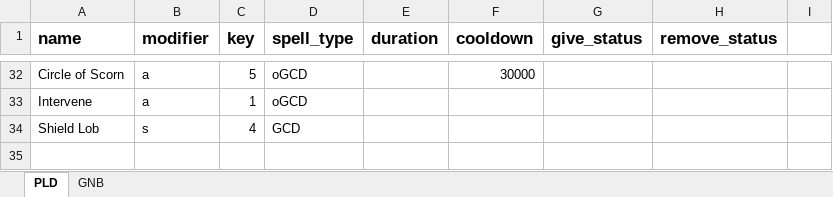
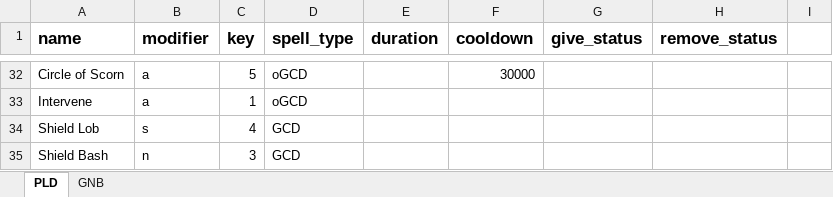
Before and after one commit to powy/lavender-moogle, an Excel workbook: lavender_moogle/moogle_spell_list.xlsx, sheet PLD, drawn as a sheet; only a part is shown, gaps mark what is left out; values as stored, in another font and other column widths than the file's, no borders; the diff names each change by its address in the sheet, - before the commit and + after, or states it on an @@ line.

```diff
--- a/lavender_moogle/moogle_spell_list.xlsx (sheet PLD)
+++ b/lavender_moogle/moogle_spell_list.xlsx (sheet PLD)
+row 35: Shield Bash | n | 3 | GCD
```
Also changed, not shown: sheet GNB, 2 other files.
